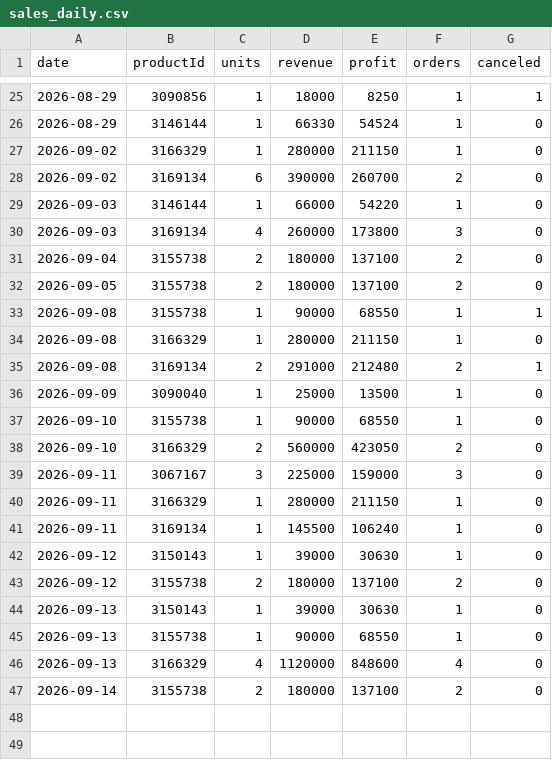
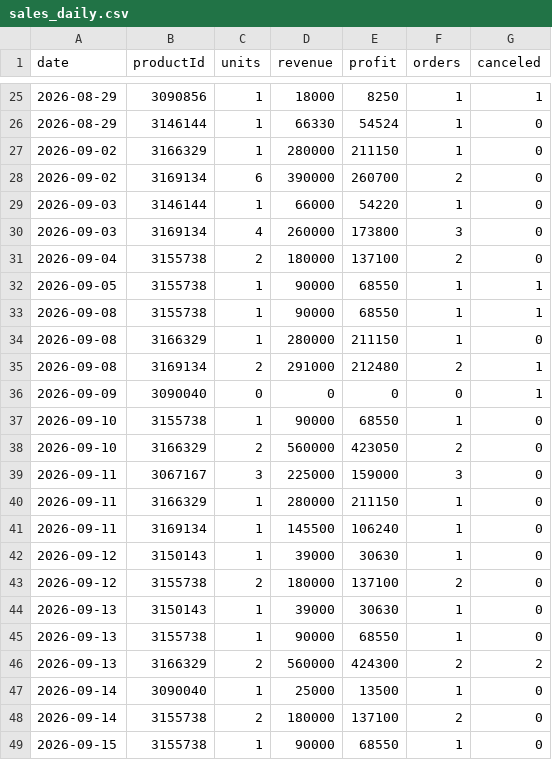
Before and after one commit to ckimework-commits/uzum-1701-dashboard, a CSV file: data/sales_daily.csv, drawn as a sheet; only a part is shown, gaps mark what is left out.

```diff
--- a/data/sales_daily.csv
+++ b/data/sales_daily.csv
@@ -31,3 +31,3 @@ date,productId,units,revenue,profit,orders,canceled
 2026-09-04,3155738,2,180000,137100,2,0
-2026-09-05,3155738,2,180000,137100,2,0
+2026-09-05,3155738,1,90000,68550,1,1
 2026-09-08,3155738,1,90000,68550,1,1
@@ -35,3 +35,3 @@ date,productId,units,revenue,profit,orders,canceled
 2026-09-08,3169134,2,291000,212480,2,1
-2026-09-09,3090040,1,25000,13500,1,0
+2026-09-09,3090040,0,0,0,0,1
 2026-09-10,3155738,1,90000,68550,1,0
@@ -45,3 +45,5 @@ date,productId,units,revenue,profit,orders,canceled
 2026-09-13,3155738,1,90000,68550,1,0
-2026-09-13,3166329,4,1120000,848600,4,0
+2026-09-13,3166329,2,560000,424300,2,2
+2026-09-14,3090040,1,25000,13500,1,0
 2026-09-14,3155738,2,180000,137100,2,0
+2026-09-15,3155738,1,90000,68550,1,0
```
Also changed, not shown: data/portfolio_log.csv, 1 other file.
